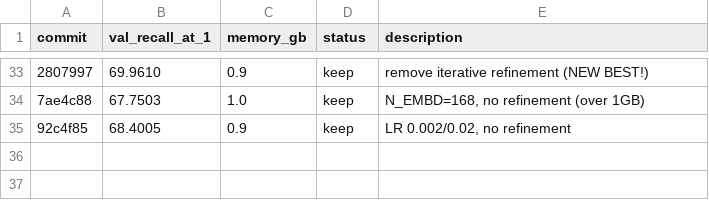
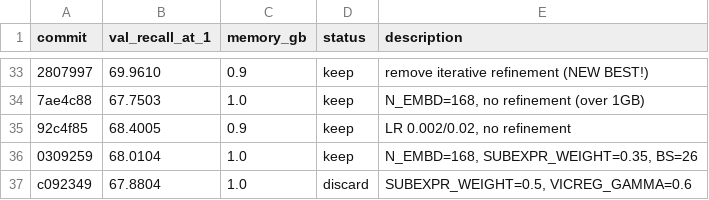
Before and after one commit to wmotte/autonanojepa, a TSV file: results_jepa.tsv, drawn as a sheet; only a part is shown, gaps mark what is left out; the diff names each change by its address in the sheet, - before the commit and + after, or states it on an @@ line.

Commit message:
experiment: N_EMBD=168, SUBEXPR_WEIGHT=0.35, BS=26

```diff
--- a/results_jepa.tsv
+++ b/results_jepa.tsv
+row 36: 0309259 | 68.0104 | 1.0 | keep | N_EMBD=168, SUBEXPR_WEIGHT=0.35, BS=26
+row 37: c092349 | 67.8804 | 1.0 | discard | SUBEXPR_WEIGHT=0.5, VICREG_GAMMA=0.6
```
Also changed, not shown: 1 other file.
